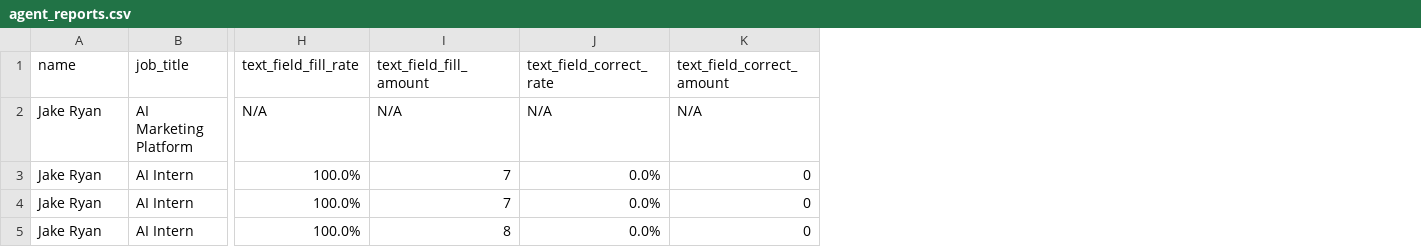
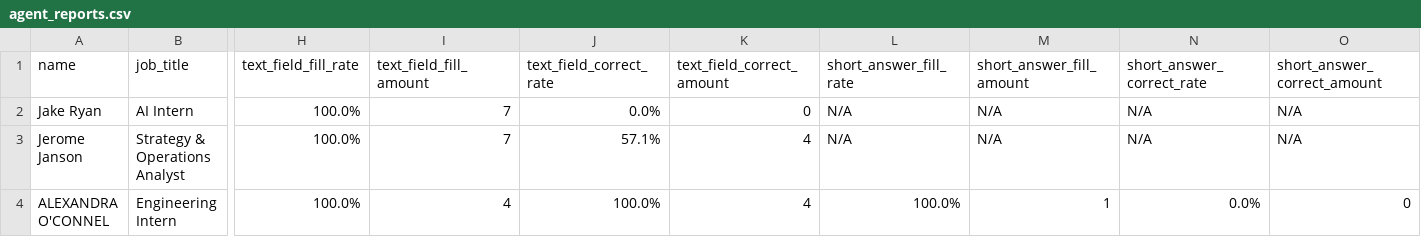
Before and after one commit to sanilac6459/job-agent, a CSV file: agent_reports.csv, drawn as a sheet; only a part is shown, gaps mark what is left out; removed rows and columns are numbered as before the commit, all else as after; rows hold the shown columns only; the diff names each change by its address in the sheet, - before the commit and + after, or states it on an @@ line.

```diff
--- a/agent_reports.csv
+++ b/agent_reports.csv
+column L (short_answer_fill_rate), row 2: N/A
+column M (short_answer_fill_amount), row 2: N/A
+column N (short_answer_correct_rate), row 2: N/A
+column O (short_answer_correct_amount), row 2: N/A
-row 2: Jake Ryan | AI Marketing Platform | N/A | N/A | N/A | N/A
-row 3: Jake Ryan | AI Intern | 100.0% | 7 | 0.0% | 0
-row 5: Jake Ryan | AI Intern | 100.0% | 8 | 0.0% | 0
+row 3: Jerome Janson | Strategy & Operations Analyst | 100.0% | 7 | 57.1% | 4 | N/A | N/A | N/A | N/A
+row 4: ALEXANDRA O'CONNEL | Engineering Intern | 100.0% | 4 | 100.0% | 4 | 100.0% | 1 | 0.0% | 0
```
Also changed, not shown: application_history.csv, 3 other files.
